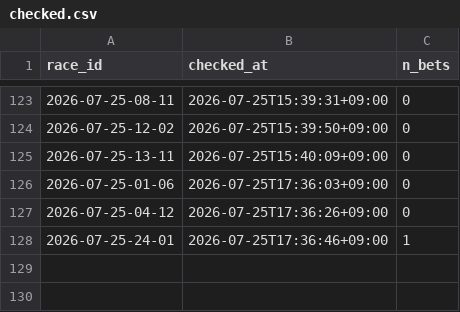
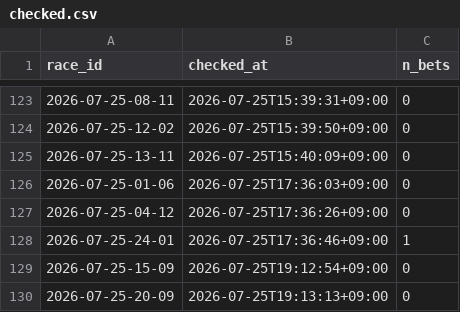
Before and after one commit to denden56-cloud/boatrace-papertrade, a CSV file: state/checked.csv, drawn as a sheet; only a part is shown, gaps mark what is left out; the diff names each change by its address in the sheet, - before the commit and + after, or states it on an @@ line.

```diff
--- a/state/checked.csv
+++ b/state/checked.csv
+row 129: 2026-07-25-15-09 | 2026-07-25T19:12:54+09:00 | 0
+row 130: 2026-07-25-20-09 | 2026-07-25T19:13:13+09:00 | 0
```
Also changed, not shown: state/beforeinfo.csv, state/odds/2026-07.csv, 1 other file.
